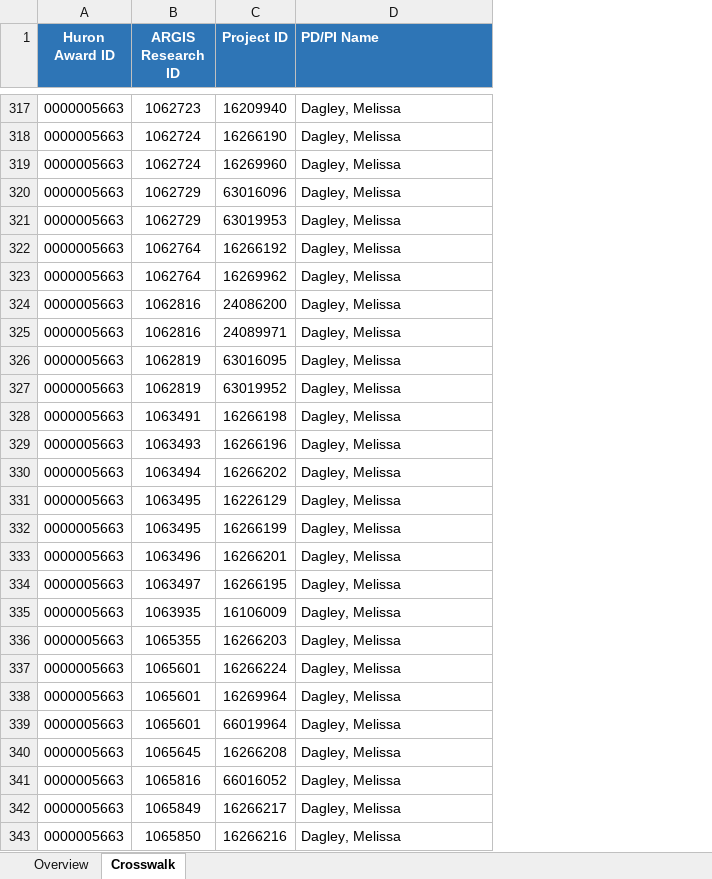
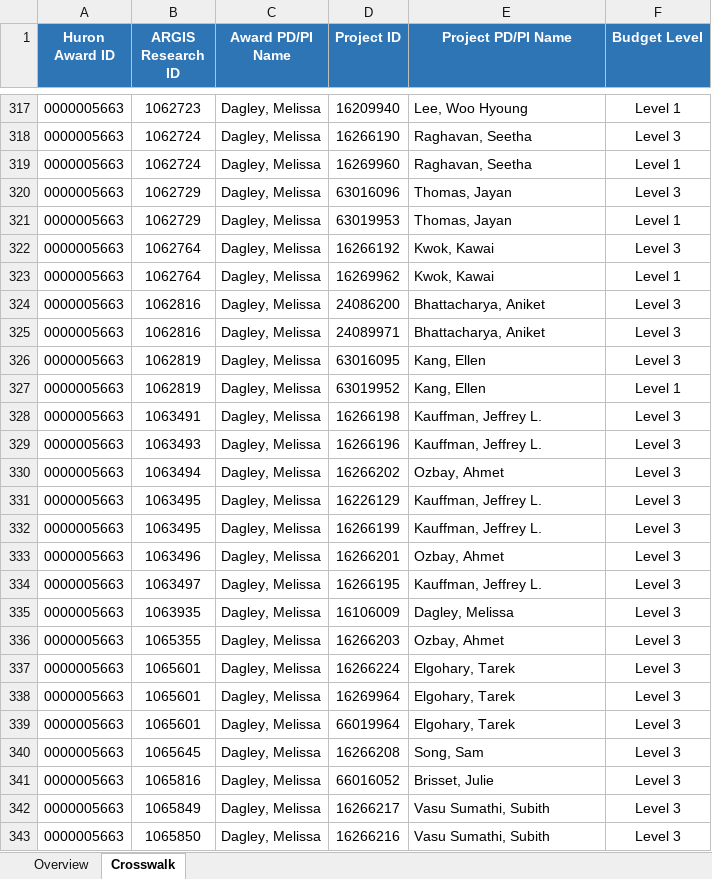
Before and after one commit to ORC-RIS/wahoo-website, an Excel workbook: files/ARGIS to Huron Grants Crosswalk.xlsx, sheet Crosswalk, drawn as a sheet; only a part is shown, gaps mark what is left out; values as stored, in another font and other column widths than the file's, no borders; addresses are those after the commit; the diff covers the shown part only; the diff names each change by its address in the sheet, - before the commit and + after, or states it on an @@ line.

Commit message:
Updated crosswalk excel file
Signed-off-by: Raghu Nandan Avula <raghu.avula@ucf.edu>

```diff
--- a/files/ARGIS to Huron Grants Crosswalk.xlsx (sheet Crosswalk)
+++ b/files/ARGIS to Huron Grants Crosswalk.xlsx (sheet Crosswalk)
+column C (Award PD/PI Name), rows 317-343: all Dagley, Melissa
+column F (Budget Level), rows 317-343: Level 1 | Level 3 | Level 1 | Level 3 | Level 1 | Level 3 | Level 1 | Level 3 | Level 3 | Level 3 | Level 1 | Level 3 | Level 3 | Level 3 | Level 3 | Level 3 | Level 3 | Level 3 | Level 3 | Level 3 | Level 3 | Level 3 | Level 3 | Level 3 | Level 3 | Level 3 | Level 3
-E1: PD/PI Name
+E1: Project PD/PI Name
-E1 alignment: left
+E1 alignment: center
-E317 (Project PD/PI Name): Dagley, Melissa
+E317 (Project PD/PI Name): Lee, Woo Hyoung
-E318:E319 (Project PD/PI Name): Dagley, Melissa
+E318:E319 (Project PD/PI Name): Raghavan, Seetha
-E320:E321 (Project PD/PI Name): Dagley, Melissa
+E320:E321 (Project PD/PI Name): Thomas, Jayan
-E322:E323 (Project PD/PI Name): Dagley, Melissa
+E322:E323 (Project PD/PI Name): Kwok, Kawai
-E324:E325 (Project PD/PI Name): Dagley, Melissa
+E324:E325 (Project PD/PI Name): Bhattacharya, Aniket
-E326:E327 (Project PD/PI Name): Dagley, Melissa
+E326:E327 (Project PD/PI Name): Kang, Ellen
-E328:E329 (Project PD/PI Name): Dagley, Melissa
+E328:E329 (Project PD/PI Name): Kauffman, Jeffrey L.
-E330 (Project PD/PI Name): Dagley, Melissa
+E330 (Project PD/PI Name): Ozbay, Ahmet
-E331:E332 (Project PD/PI Name): Dagley, Melissa
+E331:E332 (Project PD/PI Name): Kauffman, Jeffrey L.
-E333 (Project PD/PI Name): Dagley, Melissa
+E333 (Project PD/PI Name): Ozbay, Ahmet
-E334 (Project PD/PI Name): Dagley, Melissa
+E334 (Project PD/PI Name): Kauffman, Jeffrey L.
-E336 (Project PD/PI Name): Dagley, Melissa
+E336 (Project PD/PI Name): Ozbay, Ahmet
-E337:E339 (Project PD/PI Name): Dagley, Melissa
+E337:E339 (Project PD/PI Name): Elgohary, Tarek
-E340 (Project PD/PI Name): Dagley, Melissa
+E340 (Project PD/PI Name): Song, Sam
-E341 (Project PD/PI Name): Dagley, Melissa
+E341 (Project PD/PI Name): Brisset, Julie
-E342:E343 (Project PD/PI Name): Dagley, Melissa
+E342:E343 (Project PD/PI Name): Vasu Sumathi, Subith
```
Also changed, not shown: 423 edited cells elsewhere in this sheet.
